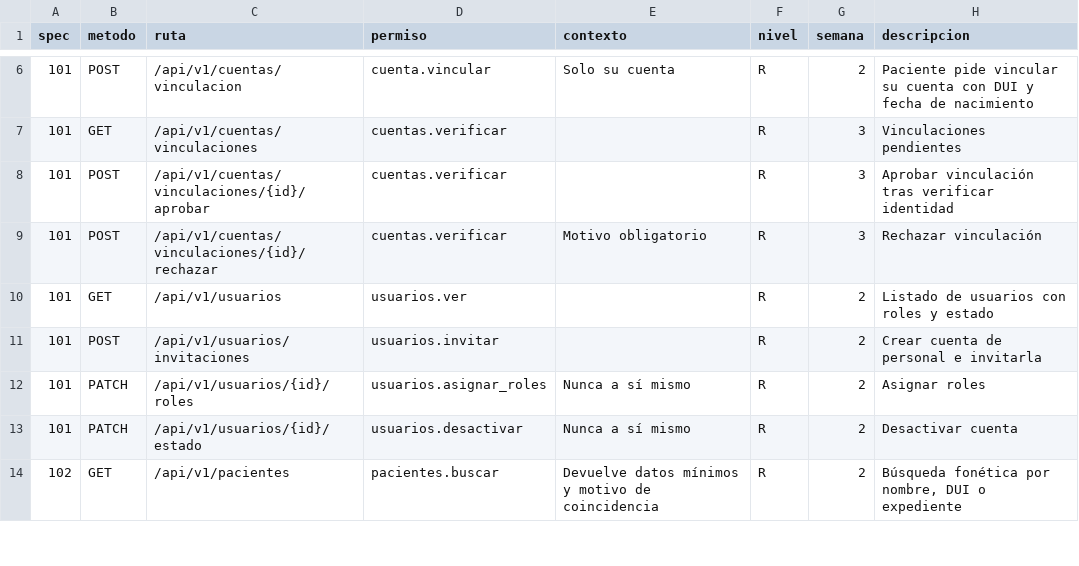
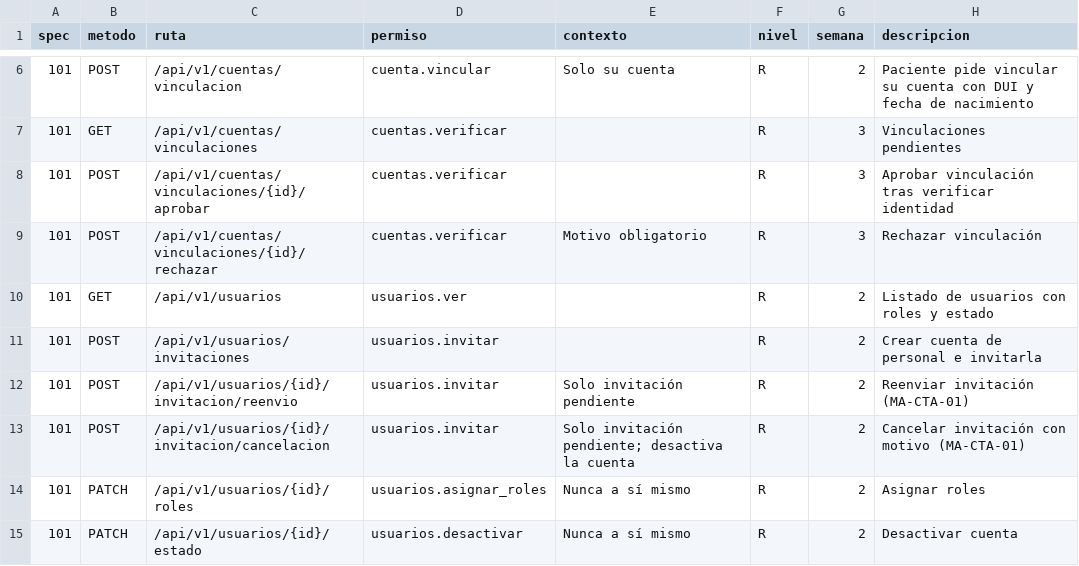
Before and after one commit to jojosenthusiast/Gestion_hospitalaria_universitaria_Climesa, a CSV file: docs/arquitectura/datos/endpoints.csv, drawn as a sheet; only a part is shown, gaps mark what is left out; the shorter side is filled out with more unchanged rows; the diff names each change by its address in the sheet, - before the commit and + after, or states it on an @@ line.

Commit message:
feat(accounts): staff-only invitations with resend, cancel and server-driven actions
MA-CTA-01: invitation state in GET /usuarios, accepted on first /auth/me,
POST /usuarios/{id}/invitacion/reenvio and /cancelacion, and re-inviting a
never-accepted e-mail reuses the account instead of 'Esa cuenta ya existe'.
MA-CTA-02: roles are required and acceso.rol.invitable excludes PAC.
MA-CTA-03: only the principal administrator manages another admin account;
nobody deactivates their own account; allowedActions drives the web.
MA-CTA-04: deactivating or removing a work role checks pending shifts,
appointments and active ambulance crews (trabajo_abierto).

```diff
--- a/docs/arquitectura/datos/endpoints.csv
+++ b/docs/arquitectura/datos/endpoints.csv
+row 12: 101 | POST | /api/v1/usuarios/{id}/invitacion/reenvio | usuarios.invitar | Solo invitación pendiente | R | 2 | Reenviar invitación (MA-CTA-01)
+row 13: 101 | POST | /api/v1/usuarios/{id}/invitacion/cancelacion | usuarios.invitar | Solo invitación pendiente; desactiva la cuenta | R | 2 | Cancelar invitación con motivo (MA-CTA-01)
```
Also changed, not shown: 19 other files.
